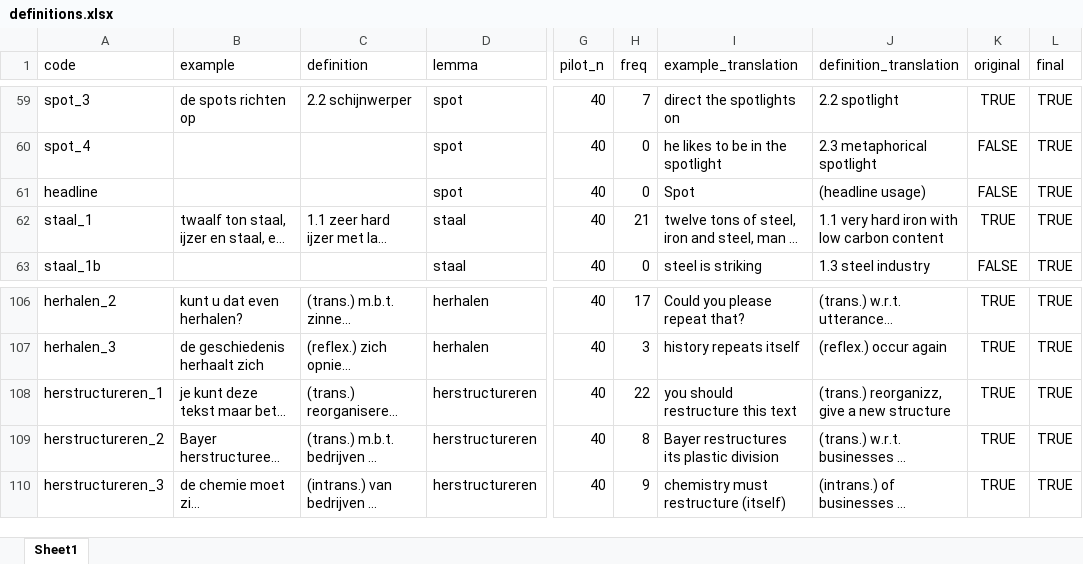
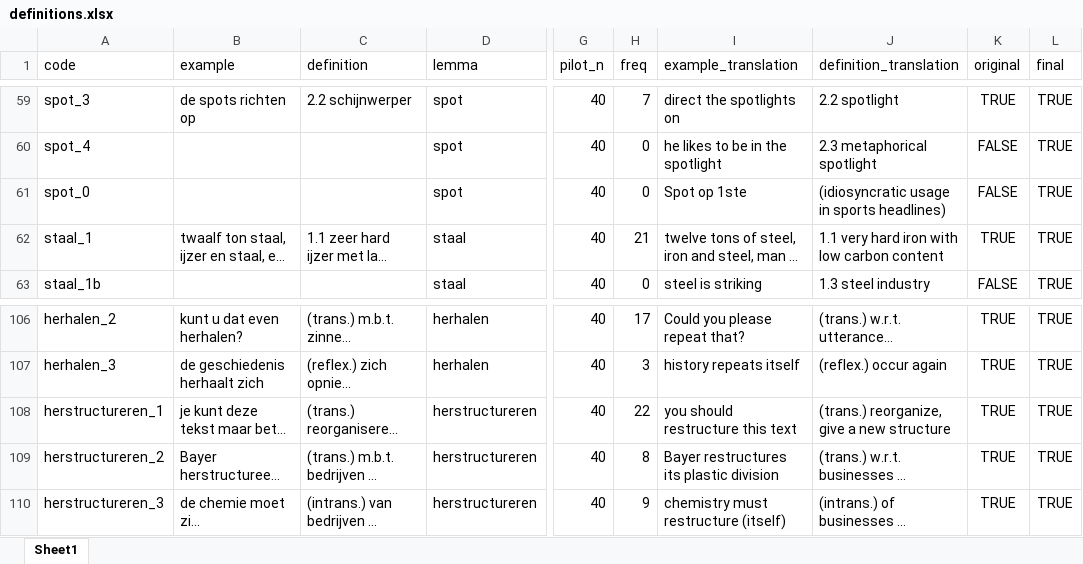
Before and after one commit to montesmariana/phdThesis, an Excel workbook: assets/definitions.xlsx, sheet Sheet1, drawn as a sheet; only a part is shown, gaps mark what is left out; long unchanged cells end in …; values as stored, in another font and other column widths than the file's, no borders; the diff names each change by its address in the sheet, - before the commit and + after, or states it on an @@ line.

```diff
--- a/assets/definitions.xlsx (sheet Sheet1)
+++ b/assets/definitions.xlsx (sheet Sheet1)
-A61 (code): headline
+A61 (code): spot_0
-I61 (example_translation): Spot
+I61 (example_translation): Spot op 1ste
-J61 (definition_translation): (headline usage)
+J61 (definition_translation): (idiosyncratic usage in sports headlines)
-J108 (definition_translation): (trans.) reorganizz, give a new structure
+J108 (definition_translation): (trans.) reorganize, give a new structure
```
Also changed, not shown: 24 other files.
